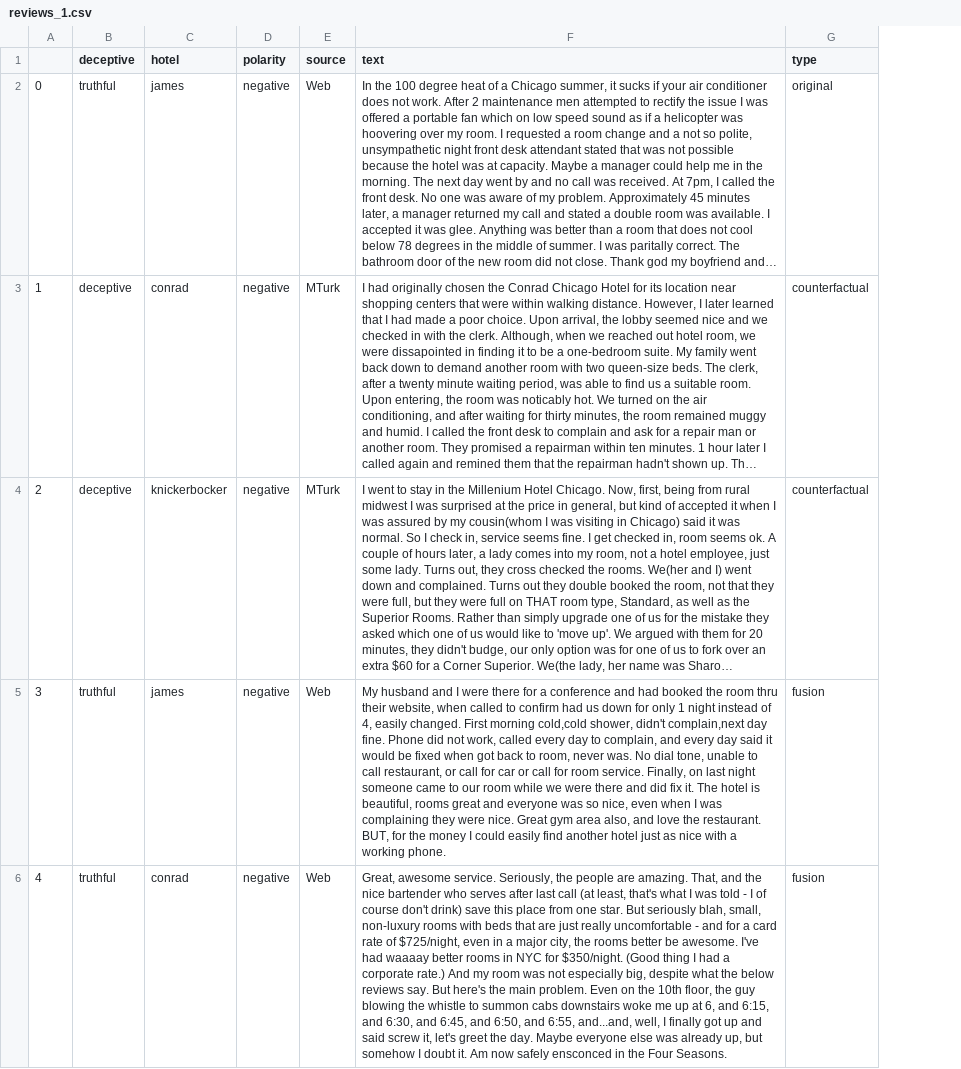
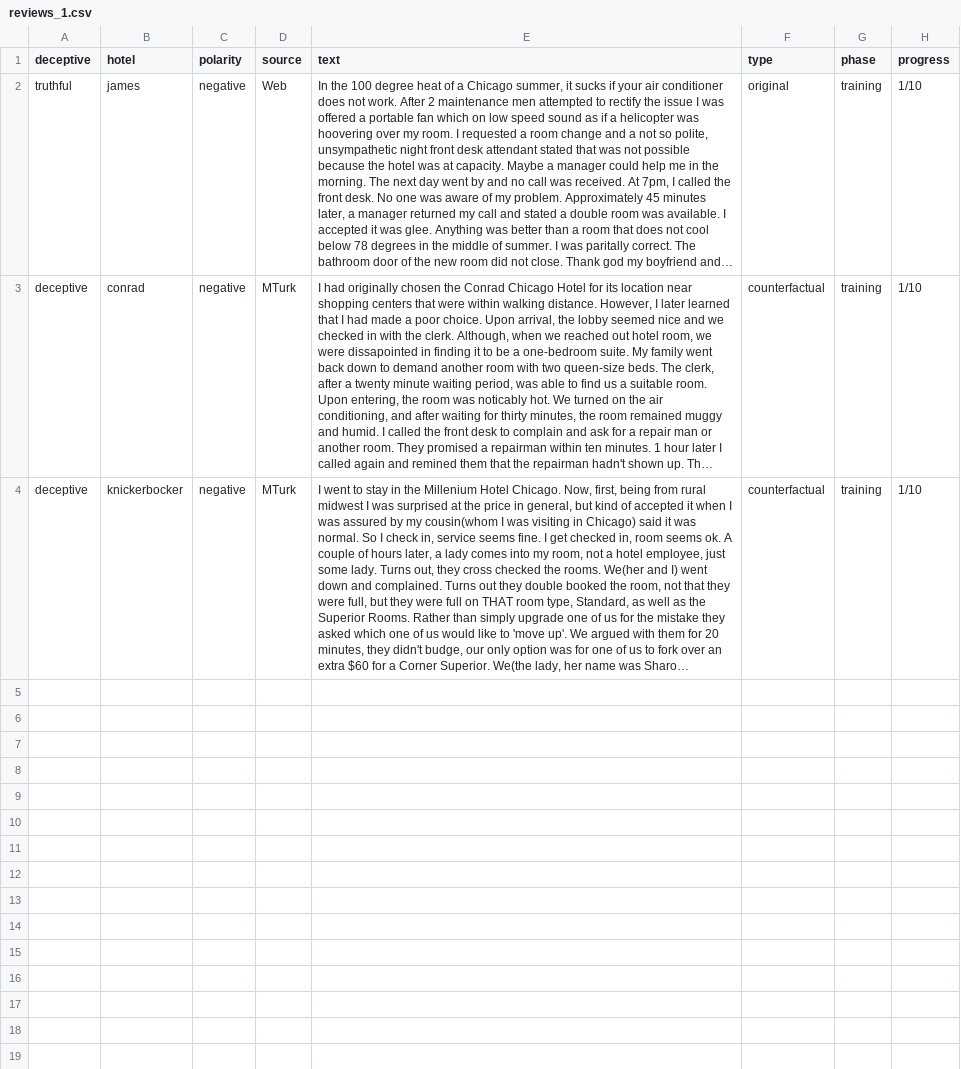
Before and after one commit to JialingJia/GT-SageMaker, a CSV file: deceptive-classification/sample_data/reviews_1.csv, drawn as a sheet; long unchanged cells end in …; removed rows and columns are numbered as before the commit, all else as after; the diff names each change by its address in the sheet, - before the commit and + after, or states it on an @@ line.

```diff
--- a/deceptive-classification/sample_data/reviews_1.csv
+++ b/deceptive-classification/sample_data/reviews_1.csv
-column A, rows 2-4: 0 | 1 | 2
+column G (phase), rows 2-4: all training
+column H (progress), rows 2-4: all 1/10
-row 5: 3 | truthful | james | negative | Web | My husband and I were there for a conference and had booked the room thru their website, when called to confirm had us down for only 1 night instead of 4, easily changed. First morning cold,cold shower, didn't complain,next day fine. Phone did not work, called every day to complain, and every day said it would be fixed when got back to room, never was. No dial tone, unable to call restaurant, or call for car or call for room service. Finally, on last night someone came to our room while we were there and did fix it. The hotel is beautiful, rooms great and everyone was so nice, even when I was complaining they were nice. Great gym area also, and love the restaurant. BUT, for the money I could easily find another hotel just as nice with a working phone. | fusion
-row 6: 4 | truthful | conrad | negative | Web | Great, awesome service. Seriously, the people are amazing. That, and the nice bartender who serves after last call (at least, that's what I was told - I of course don't drink) save this place from one star. But seriously blah, small, non-luxury rooms with beds that are just really uncomfortable - and for a card rate of $725/night, even in a major city, the rooms better be awesome. I've had waaaay better rooms in NYC for $350/night. (Good thing I had a corporate rate.) And my room was not especially big, despite what the below reviews say. But here's the main problem. Even on the 10th floor, the guy blowing the whistle to summon cabs downstairs woke me up at 6, and 6:15, and 6:30, and 6:45, and 6:50, and 6:55, and...and, well, I finally got up and said screw it, let's greet the day. Maybe everyone else was already up, but somehow I doubt it. Am now safely ensconced in the Four Seasons. | fusion
```
Also changed, not shown: 16 other files.
